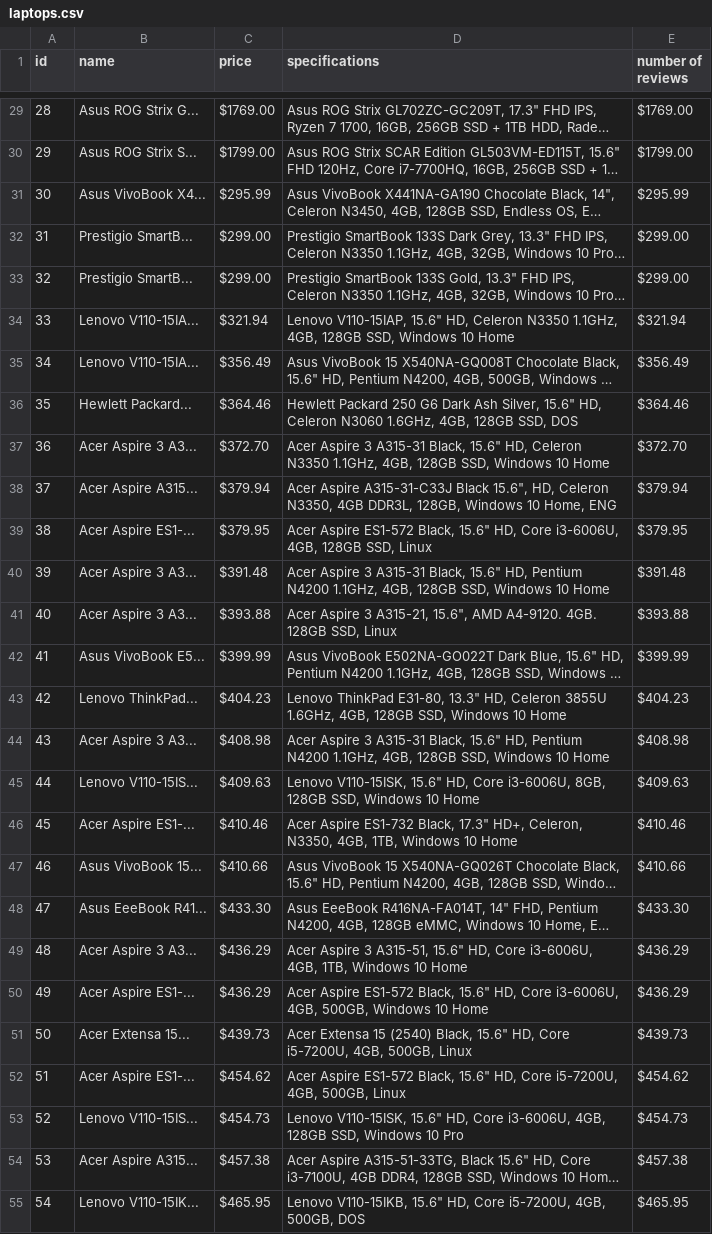
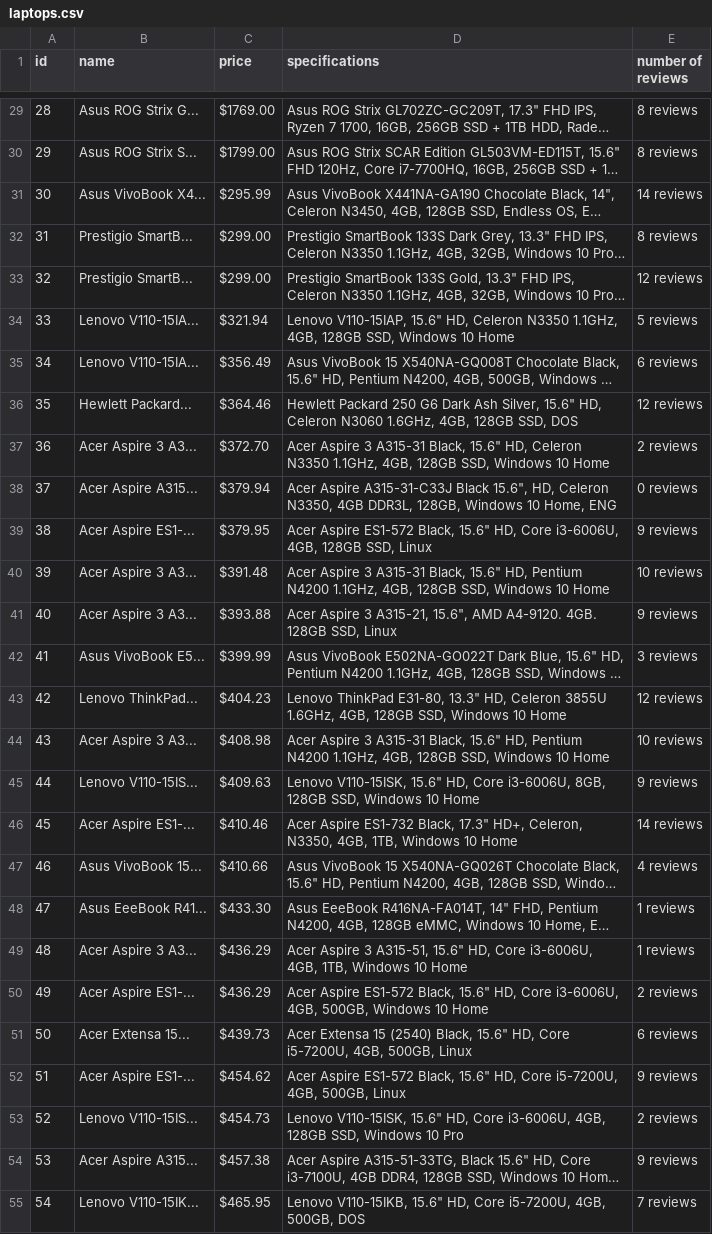
Before and after one commit to ambsthebear/Bears-eCommerce-Web-Scraping, a CSV file: laptops.csv, drawn as a sheet; only a part is shown, gaps mark what is left out; long unchanged cells end in …; the diff covers the shown part only; the diff names each change by its address in the sheet, - before the commit and + after, or states it on an @@ line.

Commit message:
resolved reviews issue

```diff
--- a/laptops.csv
+++ b/laptops.csv
-E29 (number of reviews): $1769.00
+E29 (number of reviews): 8 reviews
-E30 (number of reviews): $1799.00
+E30 (number of reviews): 8 reviews
-E31 (number of reviews): $295.99
+E31 (number of reviews): 14 reviews
-E32 (number of reviews): $299.00
+E32 (number of reviews): 8 reviews
-E33 (number of reviews): $299.00
+E33 (number of reviews): 12 reviews
-E34 (number of reviews): $321.94
+E34 (number of reviews): 5 reviews
-E35 (number of reviews): $356.49
+E35 (number of reviews): 6 reviews
-E36 (number of reviews): $364.46
+E36 (number of reviews): 12 reviews
-E37 (number of reviews): $372.70
+E37 (number of reviews): 2 reviews
-E38 (number of reviews): $379.94
+E38 (number of reviews): 0 reviews
-E39 (number of reviews): $379.95
+E39 (number of reviews): 9 reviews
-E40 (number of reviews): $391.48
+E40 (number of reviews): 10 reviews
-E41 (number of reviews): $393.88
+E41 (number of reviews): 9 reviews
-E42 (number of reviews): $399.99
+E42 (number of reviews): 3 reviews
-E43 (number of reviews): $404.23
+E43 (number of reviews): 12 reviews
-E44 (number of reviews): $408.98
+E44 (number of reviews): 10 reviews
-E45 (number of reviews): $409.63
+E45 (number of reviews): 9 reviews
-E46 (number of reviews): $410.46
+E46 (number of reviews): 14 reviews
-E47 (number of reviews): $410.66
+E47 (number of reviews): 4 reviews
-E48 (number of reviews): $433.30
+E48 (number of reviews): 1 reviews
-E49 (number of reviews): $436.29
+E49 (number of reviews): 1 reviews
-E50 (number of reviews): $436.29
+E50 (number of reviews): 2 reviews
-E51 (number of reviews): $439.73
+E51 (number of reviews): 6 reviews
-E52 (number of reviews): $454.62
+E52 (number of reviews): 9 reviews
-E53 (number of reviews): $454.73
+E53 (number of reviews): 2 reviews
-E54 (number of reviews): $457.38
+E54 (number of reviews): 9 reviews
-E55 (number of reviews): $465.95
+E55 (number of reviews): 7 reviews
```
Also changed, not shown: 90 edited cells elsewhere in this file, 1 other file.
